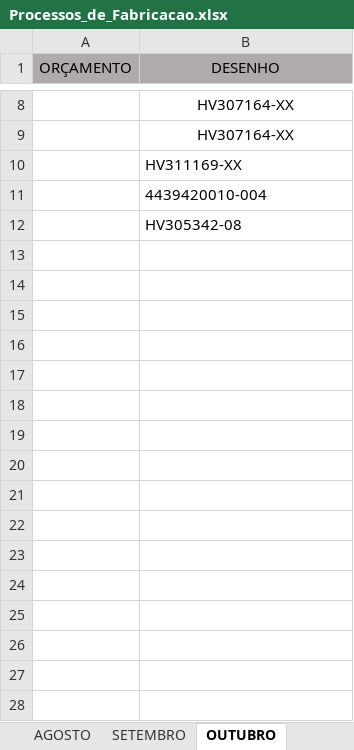
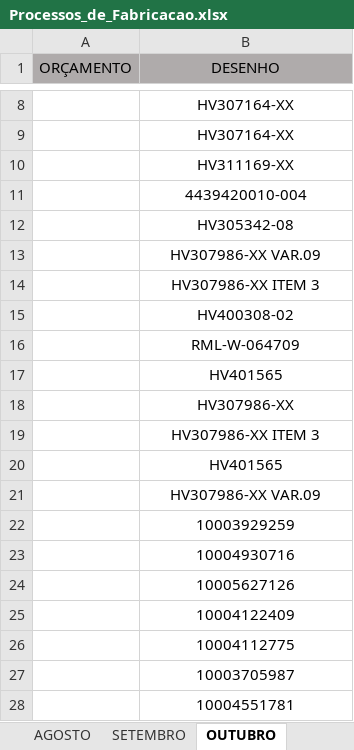
Before and after one commit to MatheusRiosBarcelos/Analise_horas, an Excel workbook: Processos_de_Fabricacao.xlsx, sheet OUTUBRO, drawn as a sheet; only a part is shown, gaps mark what is left out; values as stored, in another font and other column widths than the file's, no borders; conditional formats not drawn; the diff covers the shown part only; the diff names each change by its address in the sheet, - before the commit and + after, or states it on an @@ line.

```diff
--- a/Processos_de_Fabricacao.xlsx (sheet OUTUBRO)
+++ b/Processos_de_Fabricacao.xlsx (sheet OUTUBRO)
-B10:B12 alignment: left
+B10:B12 alignment: center
+row 13:  | HV307986-XX VAR.09
+row 14:  | HV307986-XX ITEM 3
+row 15:  | HV400308-02
+row 16:  | RML-W-064709
+row 17:  | HV401565
+row 18:  | HV307986-XX
+row 19:  | HV307986-XX ITEM 3
+row 20:  | HV401565
+row 21:  | HV307986-XX VAR.09
+row 22:  | 10003929259
+row 23:  | 10004930716
+row 24:  | 10005627126
+row 25:  | 10004122409
+row 26:  | 10004112775
+row 27:  | 10003705987
+row 28:  | 10004551781
```
Also changed, not shown: 45 added rows elsewhere in this sheet, sheet PROCESSOS DE FABRICAÇÃO, sheet SETEMBRO, sheet NOVEMBRO.
